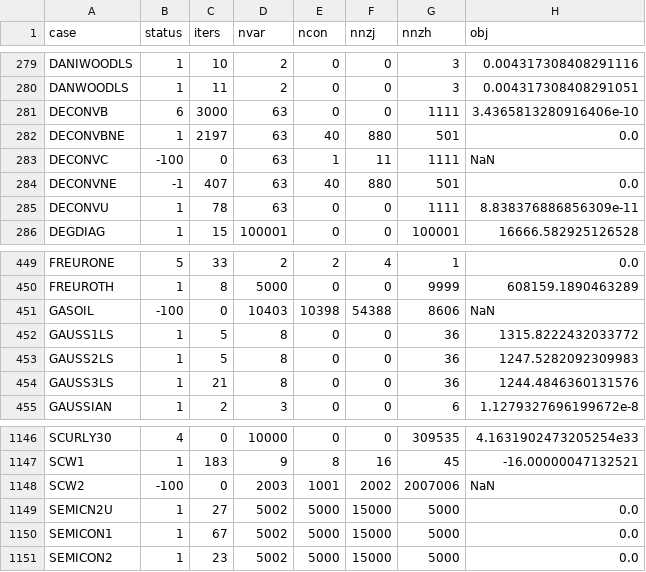
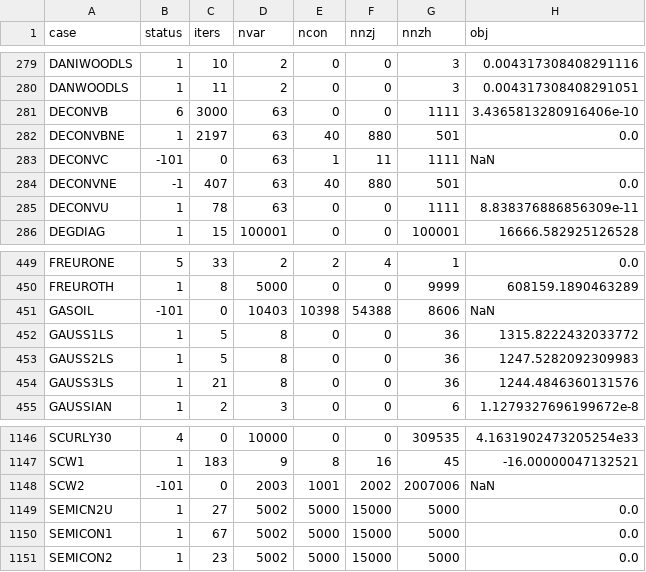
Before and after one commit to madsuite-org/MadNLP.jl, a CSV file: NVIDIA_RTX_PRO_6000_Blackwell_Server_Edition/47cc85e97067ca99c19a1576a8b6f463a4f4c778/cutest_augmented_cudss.csv, drawn as a sheet; only a part is shown, gaps mark what is left out; the diff names each change by its address in the sheet, - before the commit and + after, or states it on an @@ line.

Commit message:
Results of 47cc85e97067ca99c19a1576a8b6f463a4f4c778 (NVIDIA_RTX_PRO_6000_Blackwell_Server_Edition)

```diff
--- a/NVIDIA_RTX_PRO_6000_Blackwell_Server_Edition/47cc85e97067ca99c19a1576a8b6f463a4f4c778/cutest_augmented_cudss.csv
+++ b/NVIDIA_RTX_PRO_6000_Blackwell_Server_Edition/47cc85e97067ca99c19a1576a8b6f463a4f4c778/cutest_augmented_cudss.csv
-B283 (status): -100
+B283 (status): -101
-B451 (status): -100
+B451 (status): -101
-B1148 (status): -100
+B1148 (status): -101
```
Also changed, not shown: NVIDIA_RTX_PRO_6000_Blackwell_Server_Edition/47cc85e97067ca99c19a1576a8b6f463a4f4c778/cutest_condensed_cudss_bk.csv, NVIDIA_RTX_PRO_6000_Blackwell_Server_Edition/47cc85e97067ca99c19a1576a8b6f463a4f4c778/mittelmann_augmented_cudss.csv, 1 other file.
